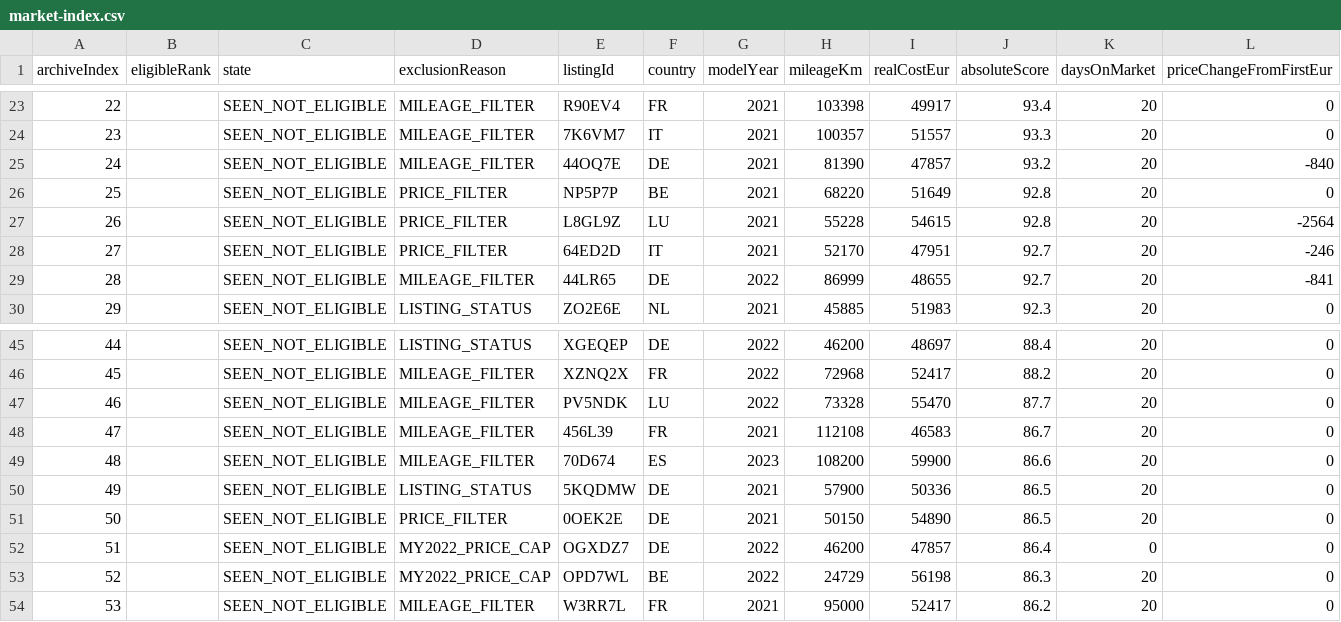
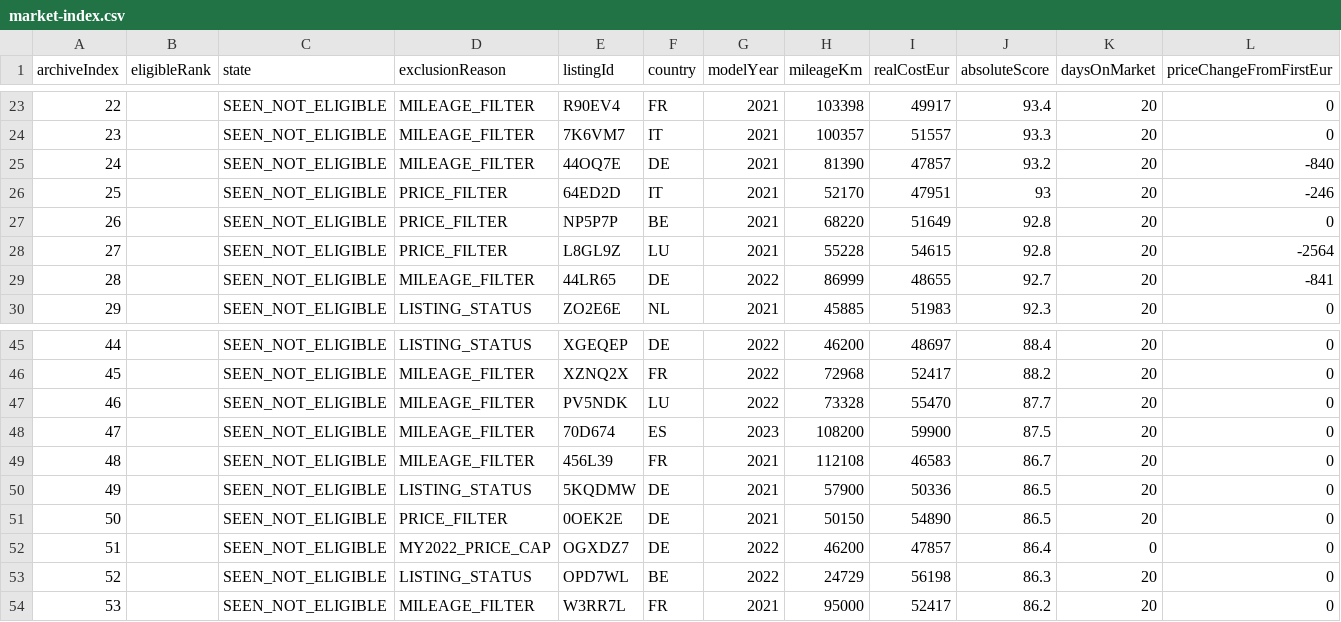
Before and after one commit to gheorghevasilica-oss/Porsche-Hunter, a CSV file: market-index.csv, drawn as a sheet; only a part is shown, gaps mark what is left out; removed rows and columns are numbered as before the commit, all else as after; rows hold the shown columns only; the diff covers the shown part only; the diff names each change by its address in the sheet, - before the commit and + after, or states it on an @@ line.

```diff
--- a/market-index.csv
+++ b/market-index.csv
@@ column A (archiveIndex) renumbered from row 12 down @@
+row 26: 25 |  | SEEN_NOT_ELIGIBLE | PRICE_FILTER | 64ED2D | IT | 2021 | 52170 | 47951 | 93 | 20 | -246
-row 28: 27 |  | SEEN_NOT_ELIGIBLE | PRICE_FILTER | 64ED2D | IT | 2021 | 52170 | 47951 | 92.7 | 20 | -246
+row 48: 47 |  | SEEN_NOT_ELIGIBLE | MILEAGE_FILTER | 70D674 | ES | 2023 | 108200 | 59900 | 87.5 | 20 | 0
-row 49: 48 |  | SEEN_NOT_ELIGIBLE | MILEAGE_FILTER | 70D674 | ES | 2023 | 108200 | 59900 | 86.6 | 20 | 0
-D53 (exclusionReason): MY2022_PRICE_CAP
+D53 (exclusionReason): LISTING_STATUS
```
Also changed, not shown: 5 added rows, 4 removed rows and 2 edited cells elsewhere in this file, 4 other files.
